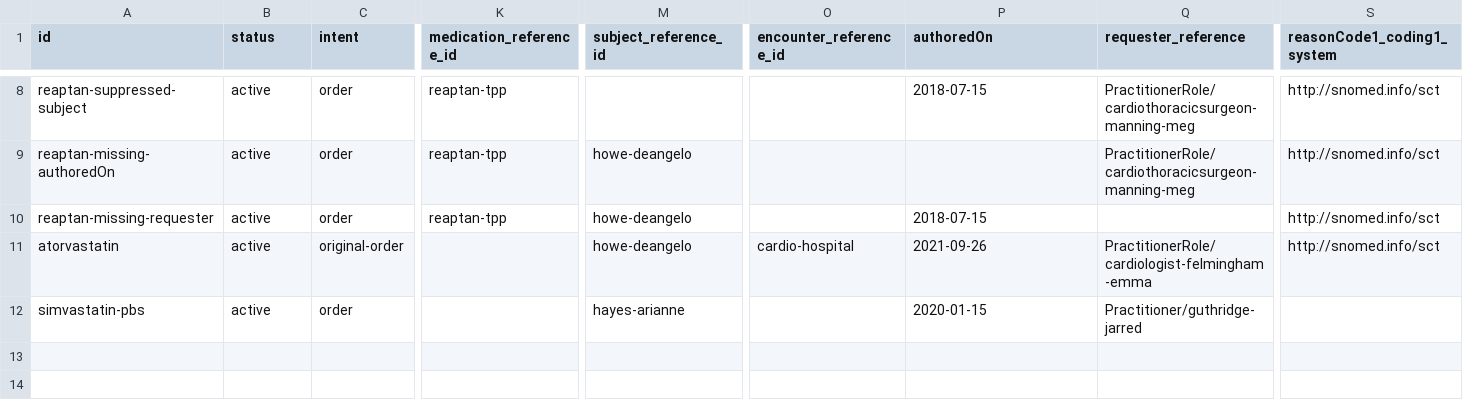
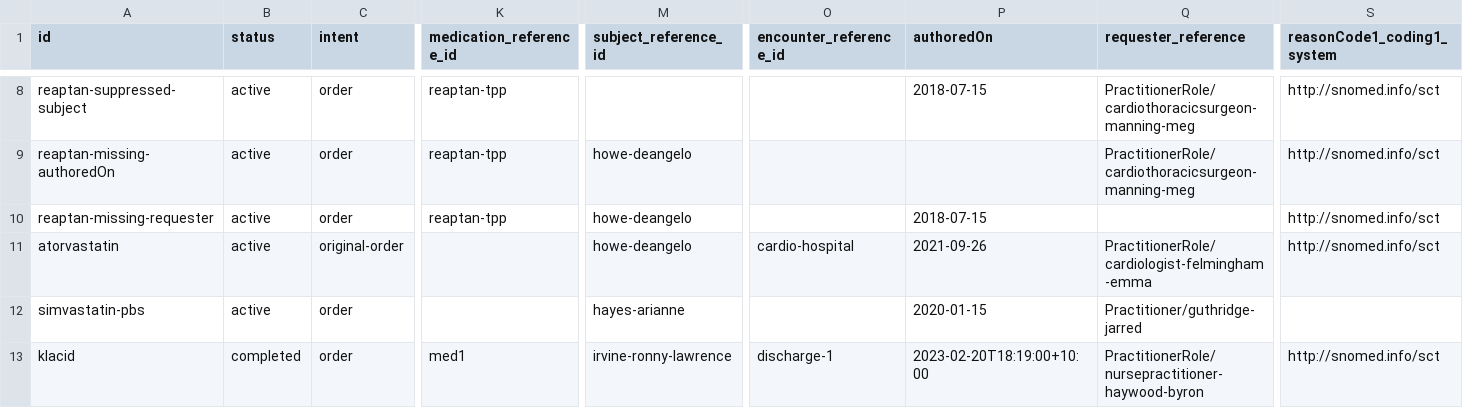
Before and after one commit to hl7au/au-fhir-test-data-utils, a CSV file: testdata-csv/AU Core Sample Data - MedicationRequest.csv, drawn as a sheet; only a part is shown, gaps mark what is left out; rows hold the shown columns only; the diff names each change by its address in the sheet, - before the commit and + after, or states it on an @@ line.

Commit message:
Merge pull request #54 from hl7au/47-MedicationRequest-irvine
47 medication request irvine

```diff
--- a/testdata-csv/AU Core Sample Data - MedicationRequest.csv
+++ b/testdata-csv/AU Core Sample Data - MedicationRequest.csv
+row 13: klacid | completed | order | med1 | irvine-ronny-lawrence | discharge-1 | 2023-02-20T18:19:00+10:00 | PractitionerRole/nursepractitioner-haywood-byron | http://snomed.info/sct
```
